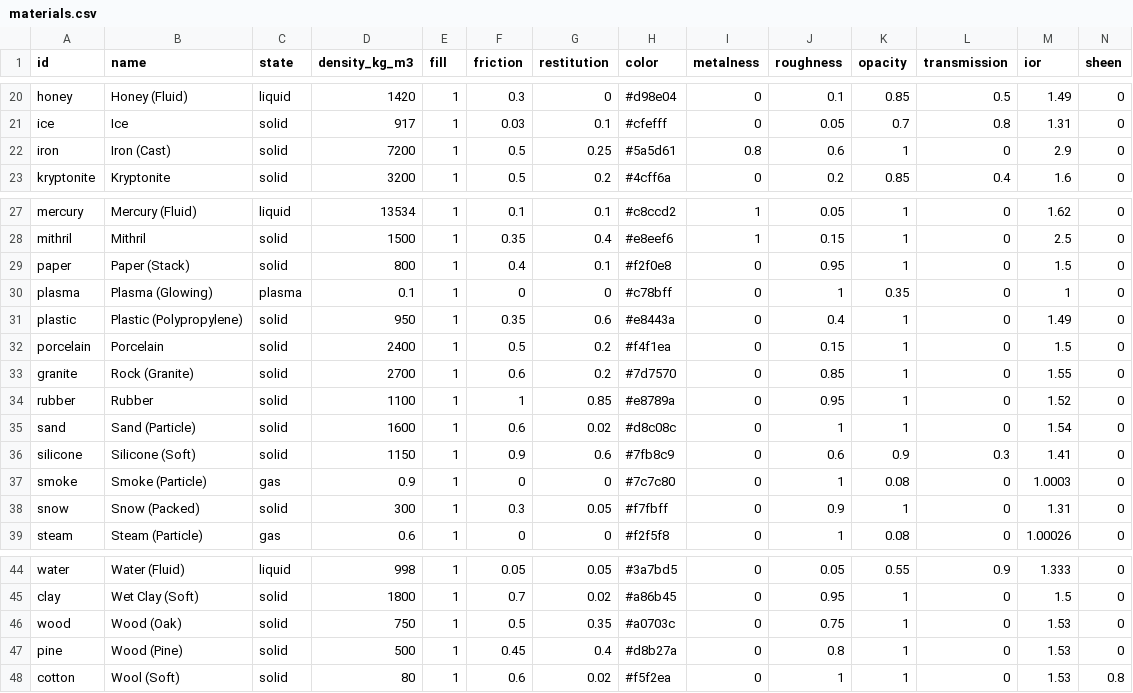
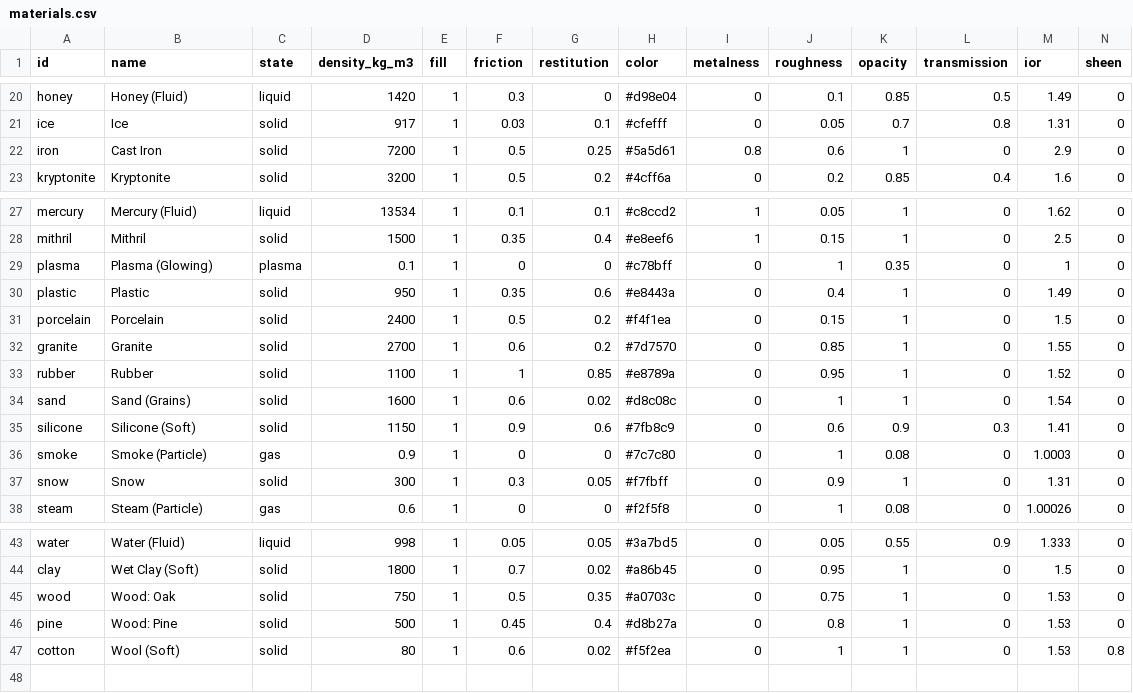
Before and after one commit to Lindblum/physics-sandbox-threejs, a CSV file: src/materials.csv, drawn as a sheet; only a part is shown, gaps mark what is left out; removed rows and columns are numbered as before the commit, all else as after; rows hold the shown columns only; the diff names each change by its address in the sheet, - before the commit and + after, or states it on an @@ line.

Commit message:
Physics toggles for Soft Bodies, Jiggle, Fluids, Cloth, Grains and Particles (off: not made, taken away); menus spaced and sized to threejs-ui with grid-game's tick, File, Refraction and Material icons, an atom for Physics, a smaller gear; scale shown as 1:1; Text Size applies on release; SBS menu copies scroll together; Sand (Grains), Paper gone, materials renamed

```diff
--- a/src/materials.csv
+++ b/src/materials.csv
-B22 (name): Iron (Cast)
+B22 (name): Cast Iron
-row 29: paper | Paper (Stack) | solid | 800 | 1 | 0.4 | 0.1 | #f2f0e8 | 0 | 0.95 | 1 | 0 | 1.5 | 0
-B30 (name): Plastic (Polypropylene)
+B30 (name): Plastic
-B32 (name): Rock (Granite)
+B32 (name): Granite
-B34 (name): Sand (Particle)
+B34 (name): Sand (Grains)
-B37 (name): Snow (Packed)
+B37 (name): Snow
-B45 (name): Wood (Oak)
+B45 (name): Wood: Oak
-B46 (name): Wood (Pine)
+B46 (name): Wood: Pine
```
Also changed, not shown: 10 other files.
